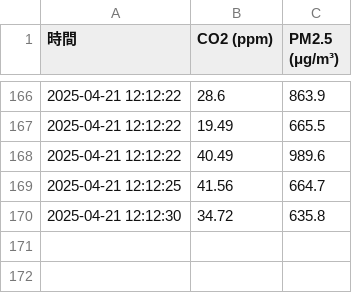
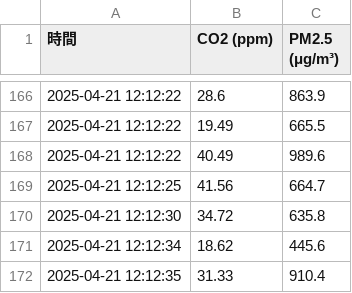
Before and after one commit to Sethjesus/JNC, a CSV file: data_2025-04-21.csv, drawn as a sheet; only a part is shown, gaps mark what is left out; the diff names each change by its address in the sheet, - before the commit and + after, or states it on an @@ line.

Commit message:
📈 自動更新 data_2025-04-21.csv 2025-04-21 12:12:35

```diff
--- a/data_2025-04-21.csv
+++ b/data_2025-04-21.csv
+row 171: 2025-04-21 12:12:34 | 18.62 | 445.6
+row 172: 2025-04-21 12:12:35 | 31.33 | 910.4
```
